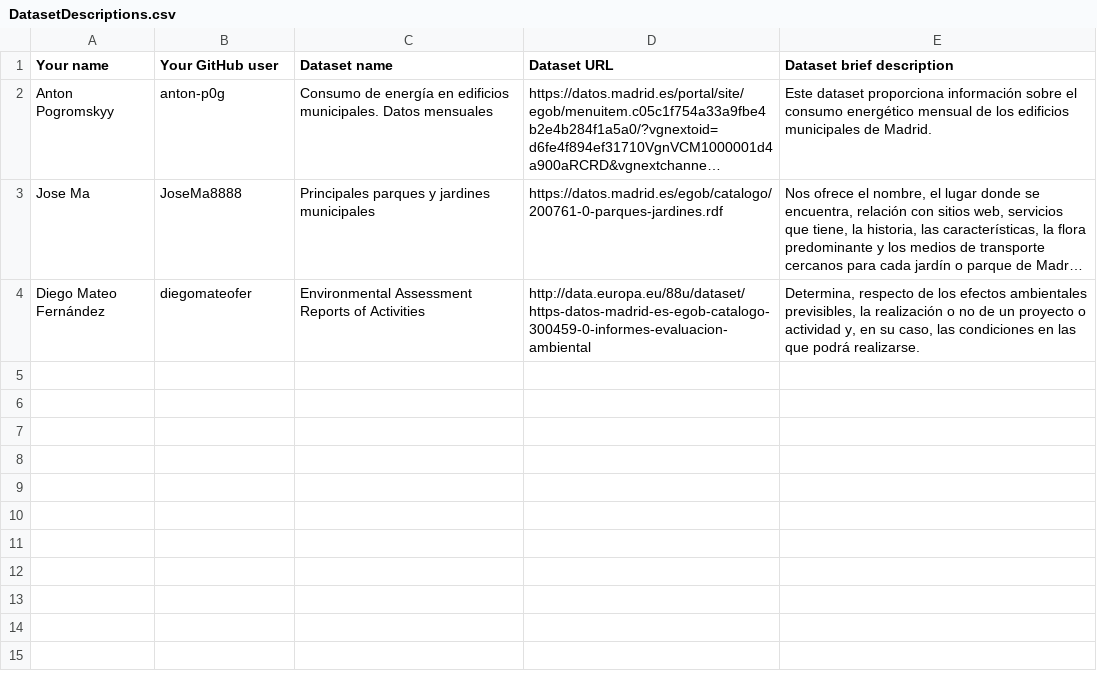
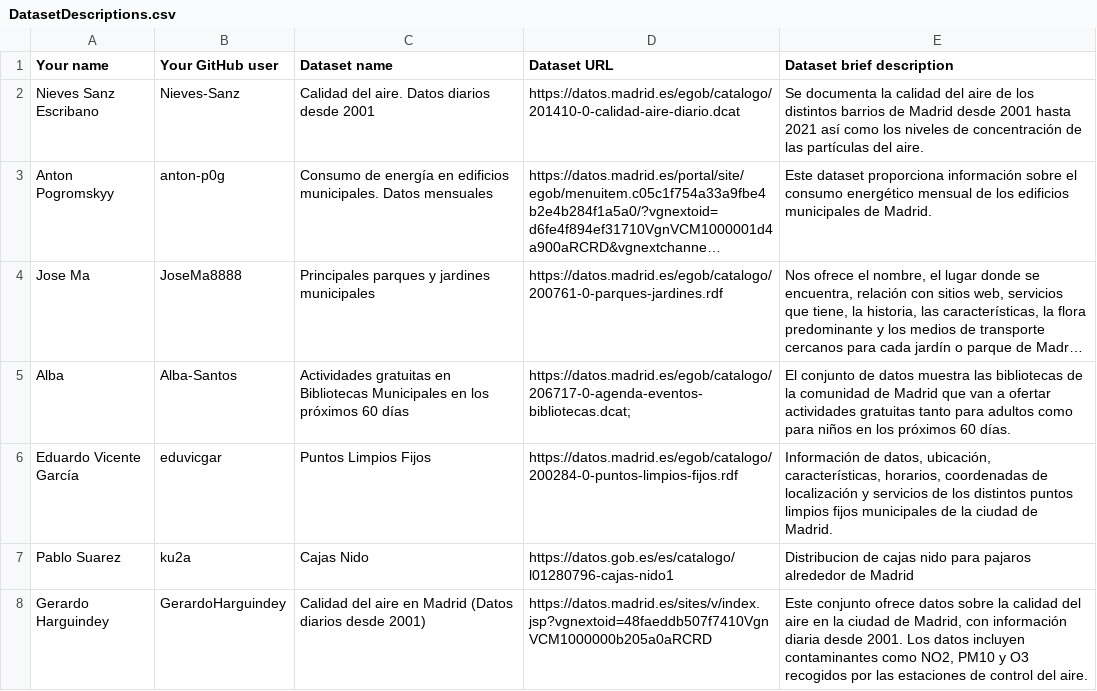
Before and after one commit to antiasande/Curso2024-2025-DataScience, a CSV file: Assignment1/DatasetDescriptions.csv, drawn as a sheet; long unchanged cells end in …; removed rows and columns are numbered as before the commit, all else as after; the diff names each change by its address in the sheet, - before the commit and + after, or states it on an @@ line.

Commit message:
Update DatasetDescriptions.csv

```diff
--- a/Assignment1/DatasetDescriptions.csv
+++ b/Assignment1/DatasetDescriptions.csv
+row 2: Nieves Sanz Escribano | Nieves-Sanz | Calidad del aire. Datos diarios desde 2001 | https://datos.madrid.es/egob/catalogo/201410-0-calidad-aire-diario.dcat | Se documenta la calidad del aire de los distintos barrios de Madrid desde 2001 hasta 2021 así como los niveles de concentración de las partículas del aire.
-row 4: Diego Mateo Fernández | diegomateofer | Environmental Assessment Reports of Activities | http://data.europa.eu/88u/dataset/https-datos-madrid-es-egob-catalogo-300459-0-informes-evaluacion-ambiental | Determina, respecto de los efectos ambientales previsibles, la realización o no de un proyecto o actividad y, en su caso, las condiciones en las que podrá realizarse.
+row 5: Alba | Alba-Santos | Actividades gratuitas en Bibliotecas Municipales en los próximos 60 días | https://datos.madrid.es/egob/catalogo/206717-0-agenda-eventos-bibliotecas.dcat; | El conjunto de datos muestra las bibliotecas de la comunidad de Madrid que van a ofertar actividades gratuitas tanto para adultos como para niños en los próximos 60 días.
+row 6: Eduardo Vicente García | eduvicgar | Puntos Limpios Fijos | https://datos.madrid.es/egob/catalogo/200284-0-puntos-limpios-fijos.rdf | Información de datos, ubicación, características, horarios, coordenadas de localización y servicios de los distintos puntos limpios fijos municipales de la ciudad de Madrid.
+row 7: Pablo Suarez | ku2a | Cajas Nido | https://datos.gob.es/es/catalogo/l01280796-cajas-nido1 | Distribucion de cajas nido para pajaros alrededor de Madrid
+row 8: Gerardo Harguindey | GerardoHarguindey | Calidad del aire en Madrid (Datos diarios desde 2001) | https://datos.madrid.es/sites/v/index.jsp?vgnextoid=48faeddb507f7410VgnVCM1000000b205a0aRCRD | Este conjunto ofrece datos sobre la calidad del aire en la ciudad de Madrid, con información diaria desde 2001. Los datos incluyen contaminantes como NO2, PM10 y O3 recogidos por las estaciones de control del aire.
```
